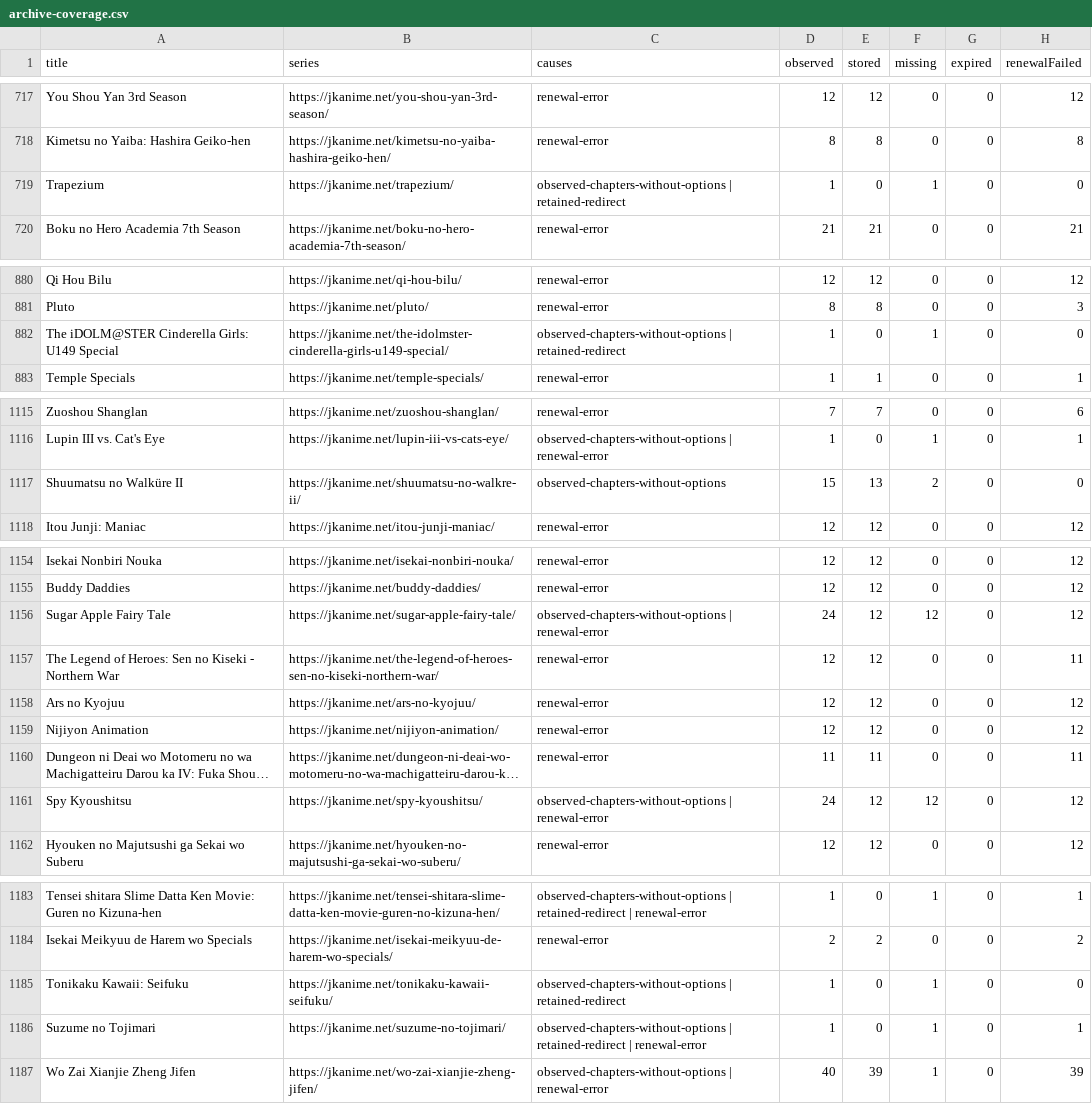
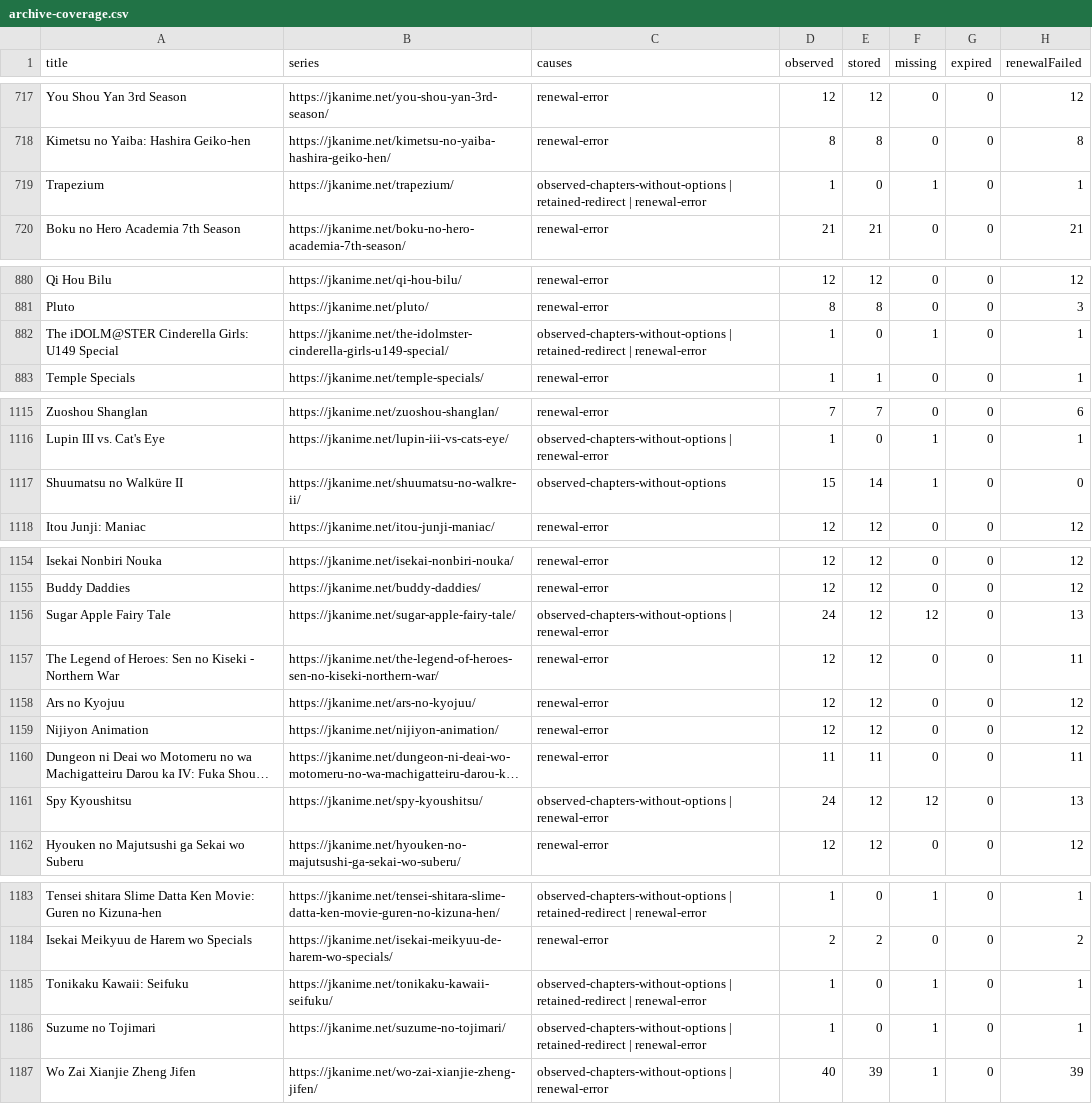
Before and after one commit to ZZCoreDev/ZZAnime, a CSV file: state/archive-coverage.csv, drawn as a sheet; only a part is shown, gaps mark what is left out; long unchanged cells end in …; the diff covers the shown part only; the diff names each change by its address in the sheet, - before the commit and + after, or states it on an @@ line.

```diff
--- a/state/archive-coverage.csv
+++ b/state/archive-coverage.csv
-C719 (causes): …| retained-redirect
+C719 (causes): …| retained-redirect | renewal-error
-H719 (renewalFailed): 0
+H719 (renewalFailed): 1
-C882 (causes): …| retained-redirect
+C882 (causes): …| retained-redirect | renewal-error
-H882 (renewalFailed): 0
+H882 (renewalFailed): 1
-E1117 (stored): 13
+E1117 (stored): 14
-F1117 (missing): 2
+F1117 (missing): 1
-H1156 (renewalFailed): 12
+H1156 (renewalFailed): 13
-H1161 (renewalFailed): 12
+H1161 (renewalFailed): 13
-C1185 (causes): …| retained-redirect
+C1185 (causes): …| retained-redirect | renewal-error
-H1185 (renewalFailed): 0
+H1185 (renewalFailed): 1
```
Also changed, not shown: 96 edited cells elsewhere in this file, 57 other files.
